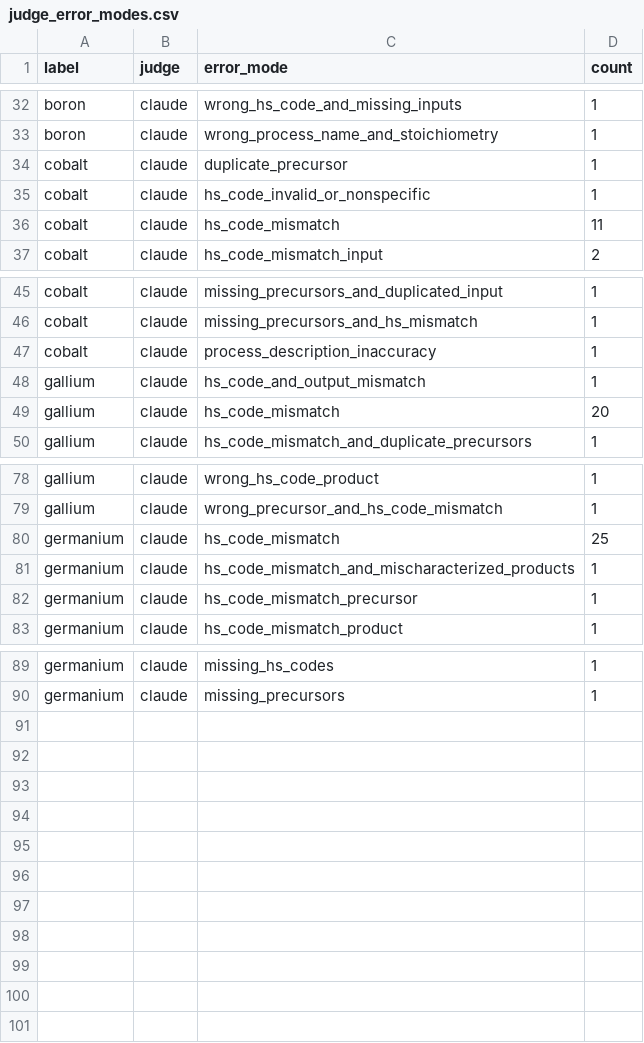
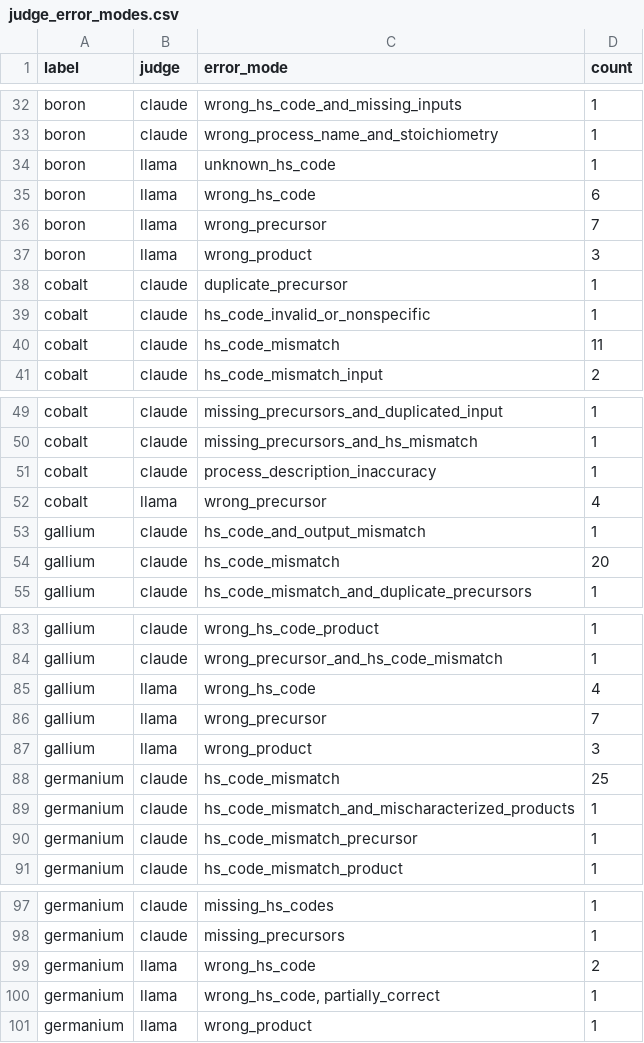
Before and after one commit to dads2busy/D-PI-2025-09-AAMAS-Bottom-Up-New-Format-, a CSV file: data/eval/judge_error_modes.csv, drawn as a sheet; only a part is shown, gaps mark what is left out.

```diff
--- a/data/eval/judge_error_modes.csv
+++ b/data/eval/judge_error_modes.csv
@@ -33,2 +33,6 @@ boron,claude,wrong_hs_code_and_missing_inputs,1
 boron,claude,wrong_process_name_and_stoichiometry,1
+boron,llama,unknown_hs_code,1
+boron,llama,wrong_hs_code,6
+boron,llama,wrong_precursor,7
+boron,llama,wrong_product,3
 cobalt,claude,duplicate_precursor,1
@@ -47,2 +51,3 @@ cobalt,claude,missing_precursors_and_hs_mismatch,1
 cobalt,claude,process_description_inaccuracy,1
+cobalt,llama,wrong_precursor,4
 gallium,claude,hs_code_and_output_mismatch,1
@@ -79,2 +84,5 @@ gallium,claude,wrong_hs_code_product,1
 gallium,claude,wrong_precursor_and_hs_code_mismatch,1
+gallium,llama,wrong_hs_code,4
+gallium,llama,wrong_precursor,7
+gallium,llama,wrong_product,3
 germanium,claude,hs_code_mismatch,25
@@ -90 +98,4 @@ germanium,claude,missing_hs_codes,1
 germanium,claude,missing_precursors,1
+germanium,llama,wrong_hs_code,2
+germanium,llama,"wrong_hs_code, partially_correct",1
+germanium,llama,wrong_product,1
```
Also changed, not shown: data/eval/judge_error_modes_pooled.csv, data/eval/judge_summary.csv, 13 other files.
